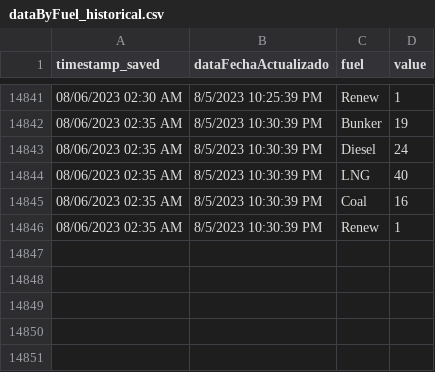
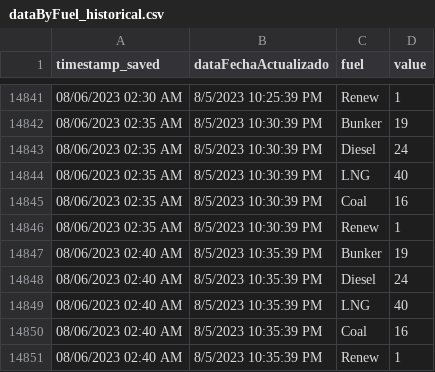
Before and after one commit to jzavala-gonzalez/scraping-luma, a CSV file: genera/historical/dataByFuel_historical.csv, drawn as a sheet; only a part is shown, gaps mark what is left out.

```diff
--- a/genera/historical/dataByFuel_historical.csv
+++ b/genera/historical/dataByFuel_historical.csv
@@ -14846 +14846,6 @@ timestamp_saved,dataFechaActualizado,fuel,value
 08/06/2023 02:35 AM,8/5/2023 10:30:39 PM,Renew,1
+08/06/2023 02:40 AM,8/5/2023 10:35:39 PM,Bunker,19
+08/06/2023 02:40 AM,8/5/2023 10:35:39 PM,Diesel,24
+08/06/2023 02:40 AM,8/5/2023 10:35:39 PM,LNG,40
+08/06/2023 02:40 AM,8/5/2023 10:35:39 PM,Coal,16
+08/06/2023 02:40 AM,8/5/2023 10:35:39 PM,Renew,1
```
Also changed, not shown: 6 other files.
